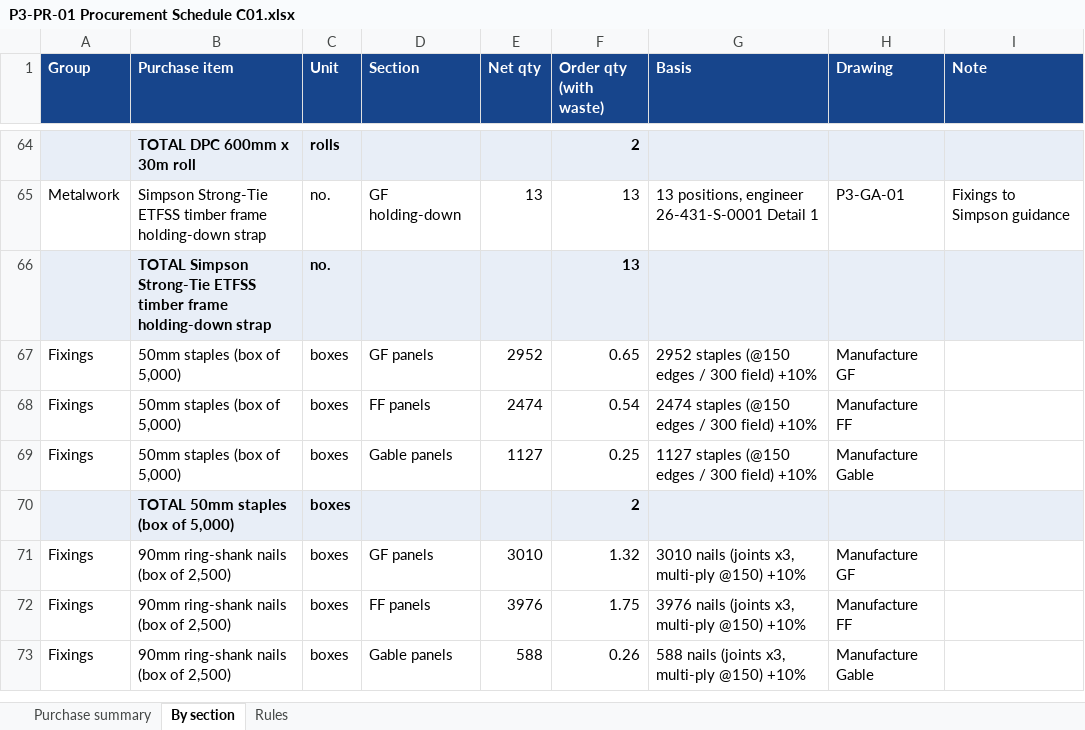
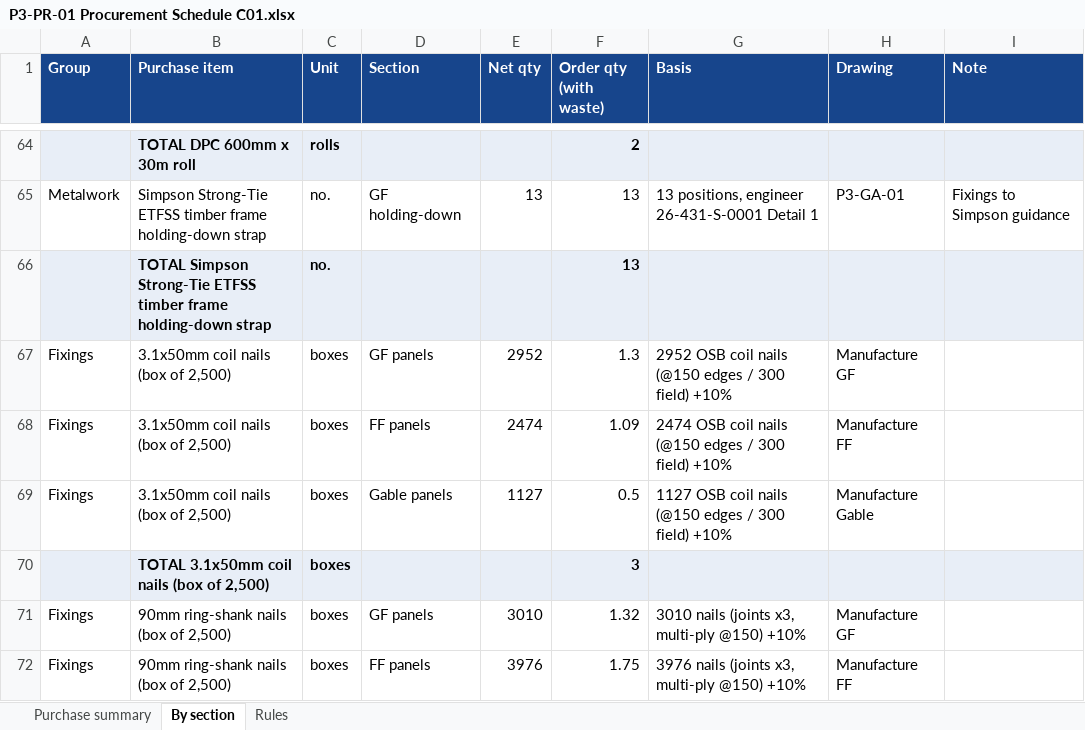
Before and after one commit to ThomasSmith181291/tls-mpadams-plot3-3d, an Excel workbook: docs/procurement/P3-PR-01 Procurement Schedule C01.xlsx, sheet By section, drawn as a sheet; only a part is shown, gaps mark what is left out; the shorter side is filled out with more unchanged rows; values as stored, in another font and other column widths than the file's, no borders; removed rows and columns are numbered as before the commit, all else as after; the diff names each change by its address in the sheet, - before the commit and + after, or states it on an @@ line.

Commit message:
Procurement re-issued: OSB fixed with 3.1x50 coil nails (P-11a), not staples

```diff
--- a/docs/procurement/P3-PR-01 Procurement Schedule C01.xlsx (sheet By section)
+++ b/docs/procurement/P3-PR-01 Procurement Schedule C01.xlsx (sheet By section)
-B67:B69 (Purchase item): 50mm staples (box of 5,000)
+B67:B69 (Purchase item): 3.1x50mm coil nails (box of 2,500)
-F67 (Order qty (with waste)): 0.65
+F67 (Order qty (with waste)): 1.3
-G67 (Basis): 2952 staples (@150 edges…
+G67 (Basis): 2952 OSB coil nails (@150 edges…
-F68 (Order qty (with waste)): 0.54
+F68 (Order qty (with waste)): 1.09
-G68 (Basis): 2474 staples (@150 edges…
+G68 (Basis): 2474 OSB coil nails (@150 edges…
-F69 (Order qty (with waste)): 0.25
+F69 (Order qty (with waste)): 0.5
-G69 (Basis): 1127 staples (@150 edges…
+G69 (Basis): 1127 OSB coil nails (@150 edges…
-row 70:  | TOTAL 50mm staples (box of 5,000) | boxes |  |  | 2
+row 70:  | TOTAL 3.1x50mm coil nails (box of 2,500) | boxes |  |  | 3
```
Also changed, not shown: sheet Purchase summary, sheet Rules, 5 other files.
